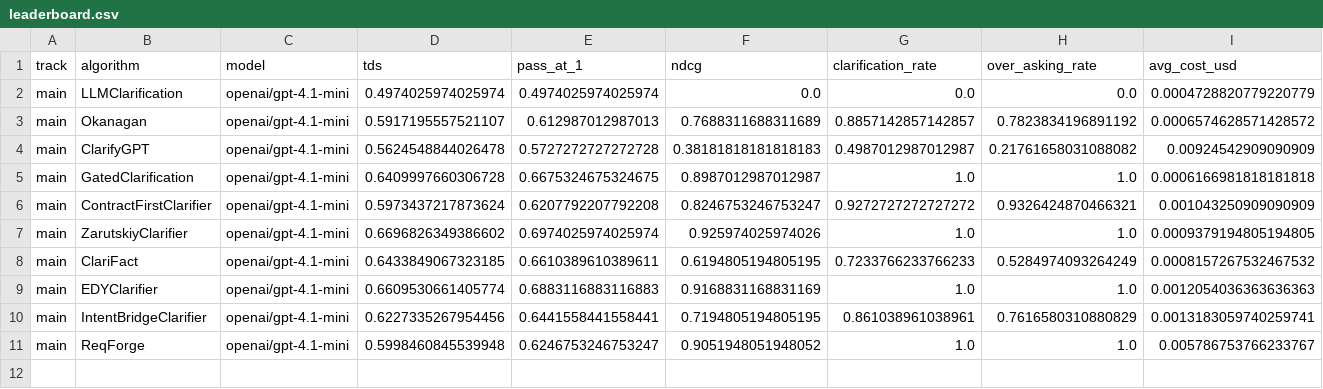
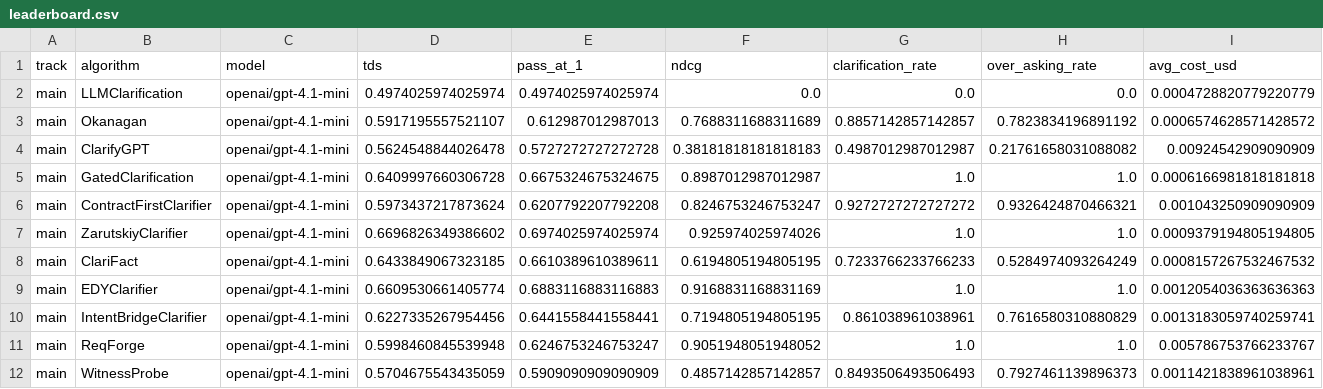
Before and after one commit to JHMKA/clarification-competition, a CSV file: docs/data/leaderboard.csv, drawn as a sheet; only a part is shown; rows hold the shown columns only; the diff names each change by its address in the sheet, - before the commit and + after, or states it on an @@ line.

Commit message:
Add results for WitnessProbe

```diff
--- a/docs/data/leaderboard.csv
+++ b/docs/data/leaderboard.csv
+row 12: main | WitnessProbe | openai/gpt-4.1-mini | 0.5704675543435059 | 0.5909090909090909 | 0.4857142857142857 | 0.8493506493506493 | 0.7927461139896373 | 0.0011421838961038961
```
Also changed, not shown: 1 other file.
